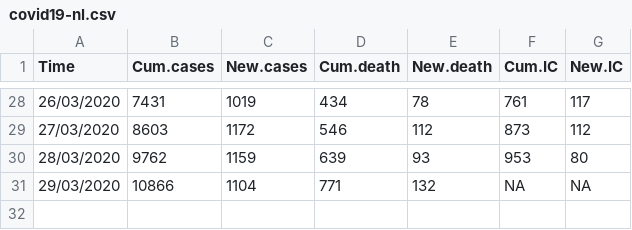
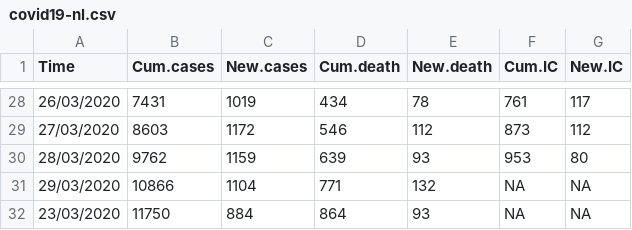
Before and after one commit to fontastark/covid19nl, a CSV file: covid19-nl.csv, drawn as a sheet; only a part is shown, gaps mark what is left out; the diff names each change by its address in the sheet, - before the commit and + after, or states it on an @@ line.

Commit message:
Update covid19-nl.csv

```diff
--- a/covid19-nl.csv
+++ b/covid19-nl.csv
+row 32: 23/03/2020 | 11750 | 884 | 864 | 93 | NA | NA
```
